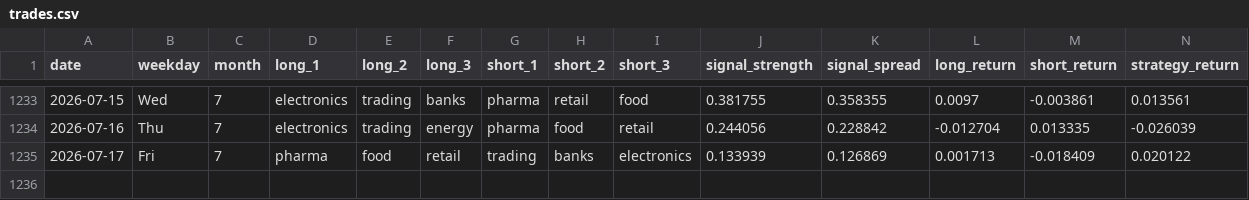
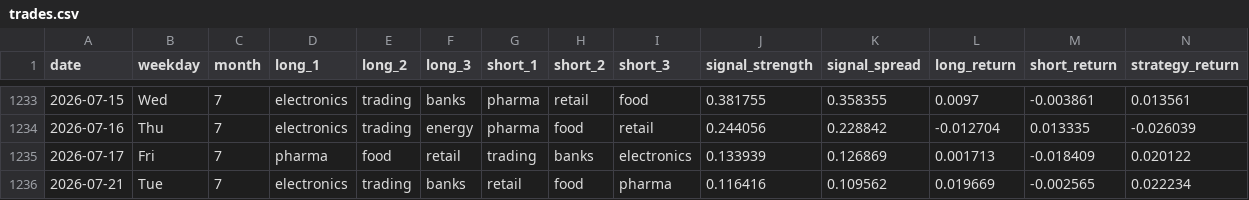
Before and after one commit to tokumaru-naparu/leadlag, a CSV file: data/processed/trades.csv, drawn as a sheet; only a part is shown, gaps mark what is left out; rows hold the shown columns only; the diff names each change by its address in the sheet, - before the commit and + after, or states it on an @@ line.

```diff
--- a/data/processed/trades.csv
+++ b/data/processed/trades.csv
+row 1236: 2026-07-21 | Tue | 7 | electronics | trading | banks | retail | food | pharma | 0.116416 | 0.109562 | 0.019669 | -0.002565 | 0.022234
```
Also changed, not shown: data/processed/performance.csv, data/processed/signals.csv, 2 other files.
